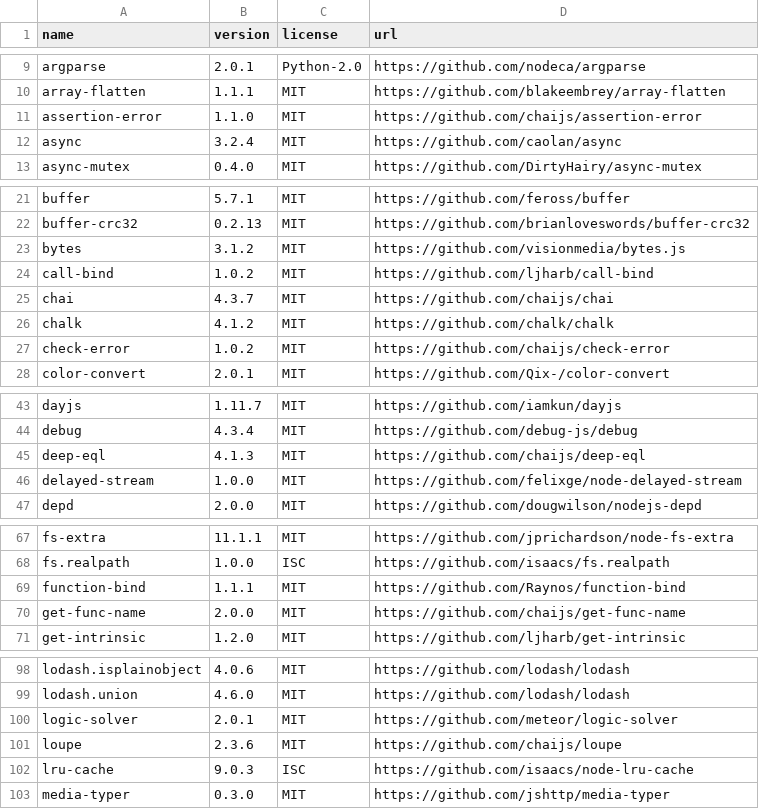
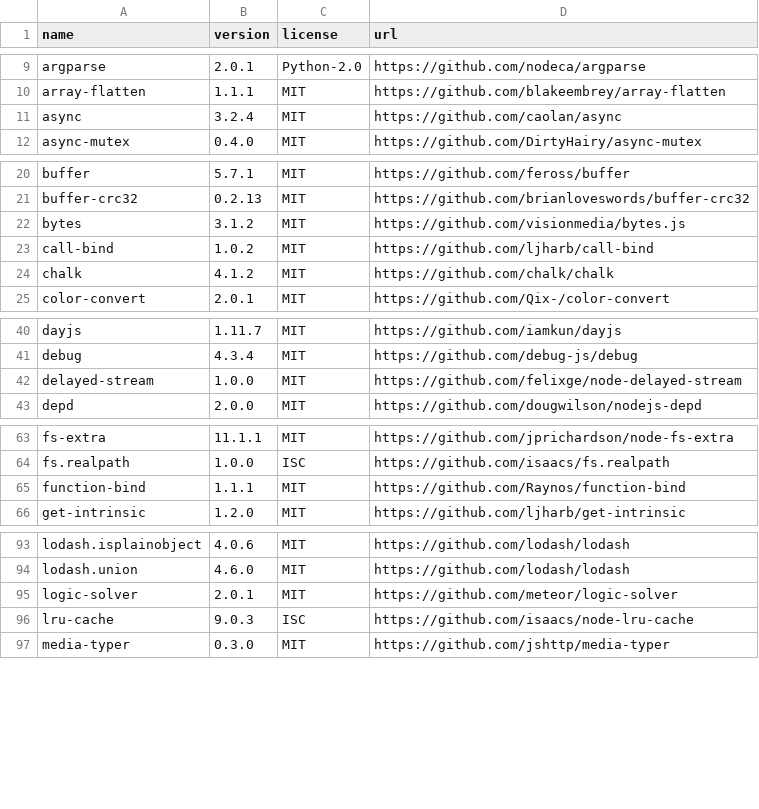
Before and after one commit to OpenTOSCA/opentosca-vintner, a CSV file: docs/docs/assets/documents/licenses.csv, drawn as a sheet; only a part is shown, gaps mark what is left out; the diff covers the shown part only; the diff names each change by its address in the sheet, - before the commit and + after, or states it on an @@ line.

```diff
--- a/docs/docs/assets/documents/licenses.csv
+++ b/docs/docs/assets/documents/licenses.csv
-row 11: assertion-error | 1.1.0 | MIT | https://github.com/chaijs/assertion-error
-row 25: chai | 4.3.7 | MIT | https://github.com/chaijs/chai
-row 27: check-error | 1.0.2 | MIT | https://github.com/chaijs/check-error
-row 45: deep-eql | 4.1.3 | MIT | https://github.com/chaijs/deep-eql
-row 70: get-func-name | 2.0.0 | MIT | https://github.com/chaijs/get-func-name
-row 101: loupe | 2.3.6 | MIT | https://github.com/chaijs/loupe
```
Also changed, not shown: 2 removed rows elsewhere in this file, 24 other files.
